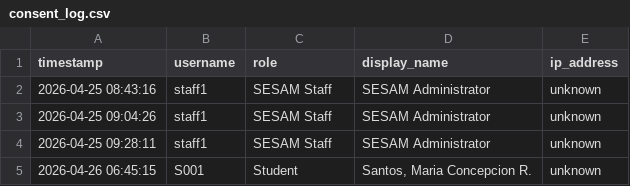
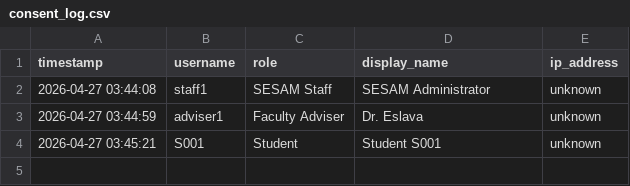
Before and after one commit to asmastura-dotcom/sesam-kmis-student-module, a CSV file: consent_log.csv, drawn as a sheet.

```diff
--- a/consent_log.csv
+++ b/consent_log.csv
@@ -1,5 +1,4 @@
 timestamp,username,role,display_name,ip_address
-2026-04-25 08:43:16,staff1,SESAM Staff,SESAM Administrator,unknown
-2026-04-25 09:04:26,staff1,SESAM Staff,SESAM Administrator,unknown
-2026-04-25 09:28:11,staff1,SESAM Staff,SESAM Administrator,unknown
-2026-04-26 06:45:15,S001,Student,"Santos, Maria Concepcion R.",unknown
+2026-04-27 03:44:08,staff1,SESAM Staff,SESAM Administrator,unknown
+2026-04-27 03:44:59,adviser1,Faculty Adviser,Dr. Eslava,unknown
+2026-04-27 03:45:21,S001,Student,Student S001,unknown
```
Also changed, not shown: students.csv, 1 other file.
